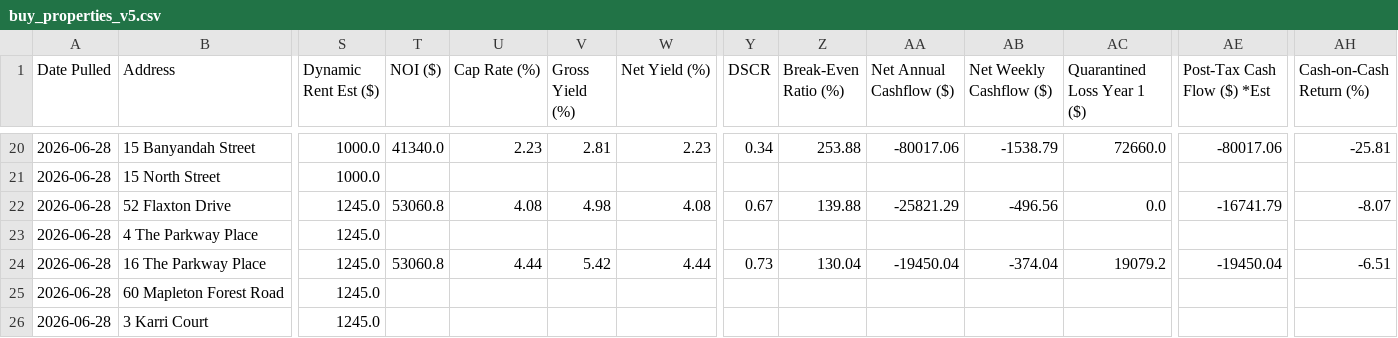
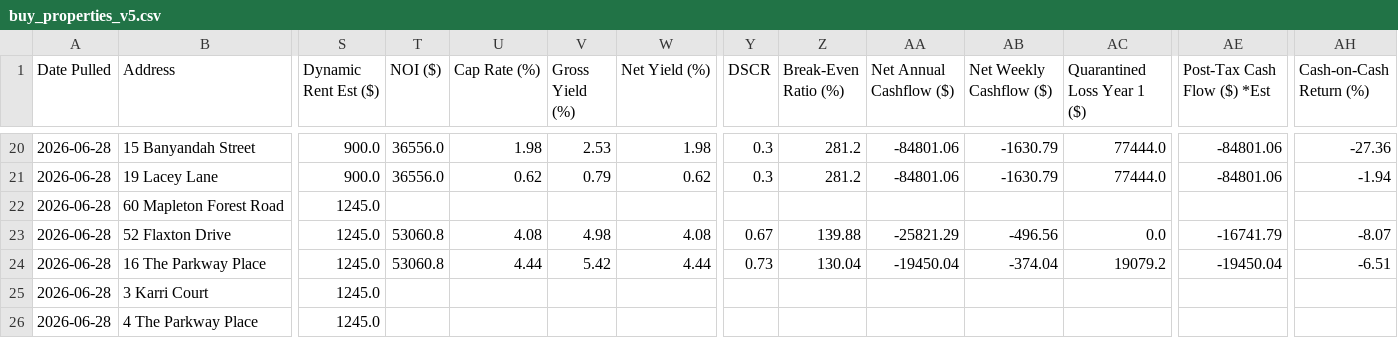
Before and after one commit to sinkosinkoinvestments/Property-Investment-Dashboard, a CSV file: data/buy_properties_v5.csv, drawn as a sheet; only a part is shown, gaps mark what is left out; removed rows and columns are numbered as before the commit, all else as after; rows hold the shown columns only; the diff covers the shown part only; the diff names each change by its address in the sheet, - before the commit and + after, or states it on an @@ line.

```diff
--- a/data/buy_properties_v5.csv
+++ b/data/buy_properties_v5.csv
-S20 (Dynamic Rent Est ($)): 1000.0
+S20 (Dynamic Rent Est ($)): 900.0
-T20 (NOI ($)): 41340.0
+T20 (NOI ($)): 36556.0
-U20 (Cap Rate (%)): 2.23
+U20 (Cap Rate (%)): 1.98
-V20 (Gross Yield (%)): 2.81
+V20 (Gross Yield (%)): 2.53
-W20 (Net Yield (%)): 2.23
+W20 (Net Yield (%)): 1.98
-Y20 (DSCR): 0.34
+Y20 (DSCR): 0.3
-Z20 (Break-Even Ratio (%)): 253.88
+Z20 (Break-Even Ratio (%)): 281.2
-AA20 (Net Annual Cashflow ($)): -80017.06
+AA20 (Net Annual Cashflow ($)): -84801.06
-AB20 (Net Weekly Cashflow ($)): -1538.79
+AB20 (Net Weekly Cashflow ($)): -1630.79
-AC20 (Quarantined Loss Year 1 ($)): 72660.0
+AC20 (Quarantined Loss Year 1 ($)): 77444.0
-AE20 (Post-Tax Cash Flow ($) *Est): -80017.06
+AE20 (Post-Tax Cash Flow ($) *Est): -84801.06
-AH20 (Cash-on-Cash Return (%)): -25.81
+AH20 (Cash-on-Cash Return (%)): -27.36
-row 21: 2026-06-28 | 15 North Street | 1000.0
+row 21: 2026-06-28 | 19 Lacey Lane | 900.0 | 36556.0 | 0.62 | 0.79 | 0.62 | 0.3 | 281.2 | -84801.06 | -1630.79 | 77444.0 | -84801.06 | -1.94
@@ row 25 moved to row 22: 2026-06-28 @@
@@ row 26 moved to row 25: 2026-06-28 @@
```
Also changed, not shown: 1 added row, 1 removed row, 6 moved rows and 40 edited cells elsewhere in this file, data/offmarket_leads_v3.csv, data/sold_properties_v5.csv, 1 other file.
